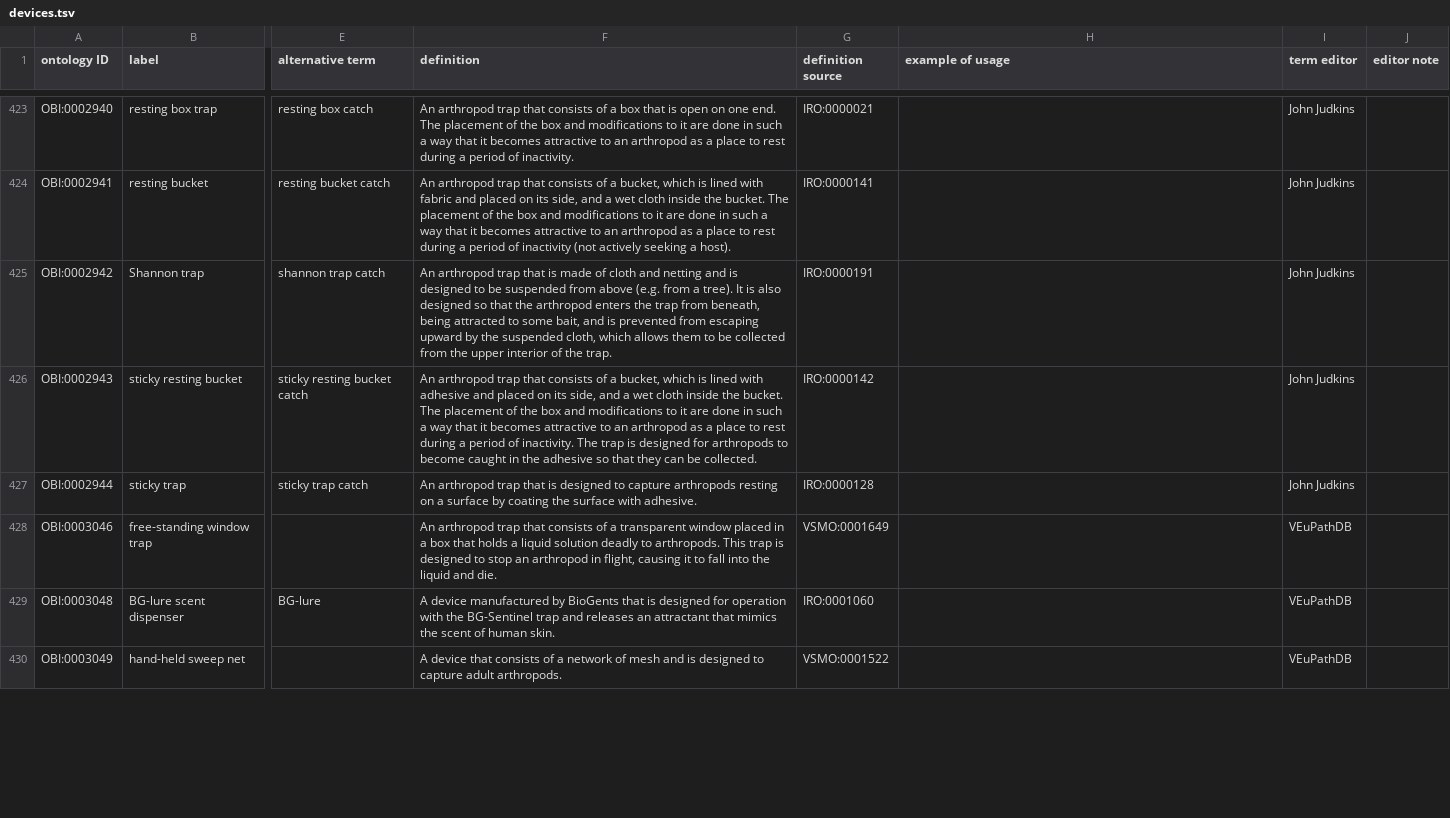
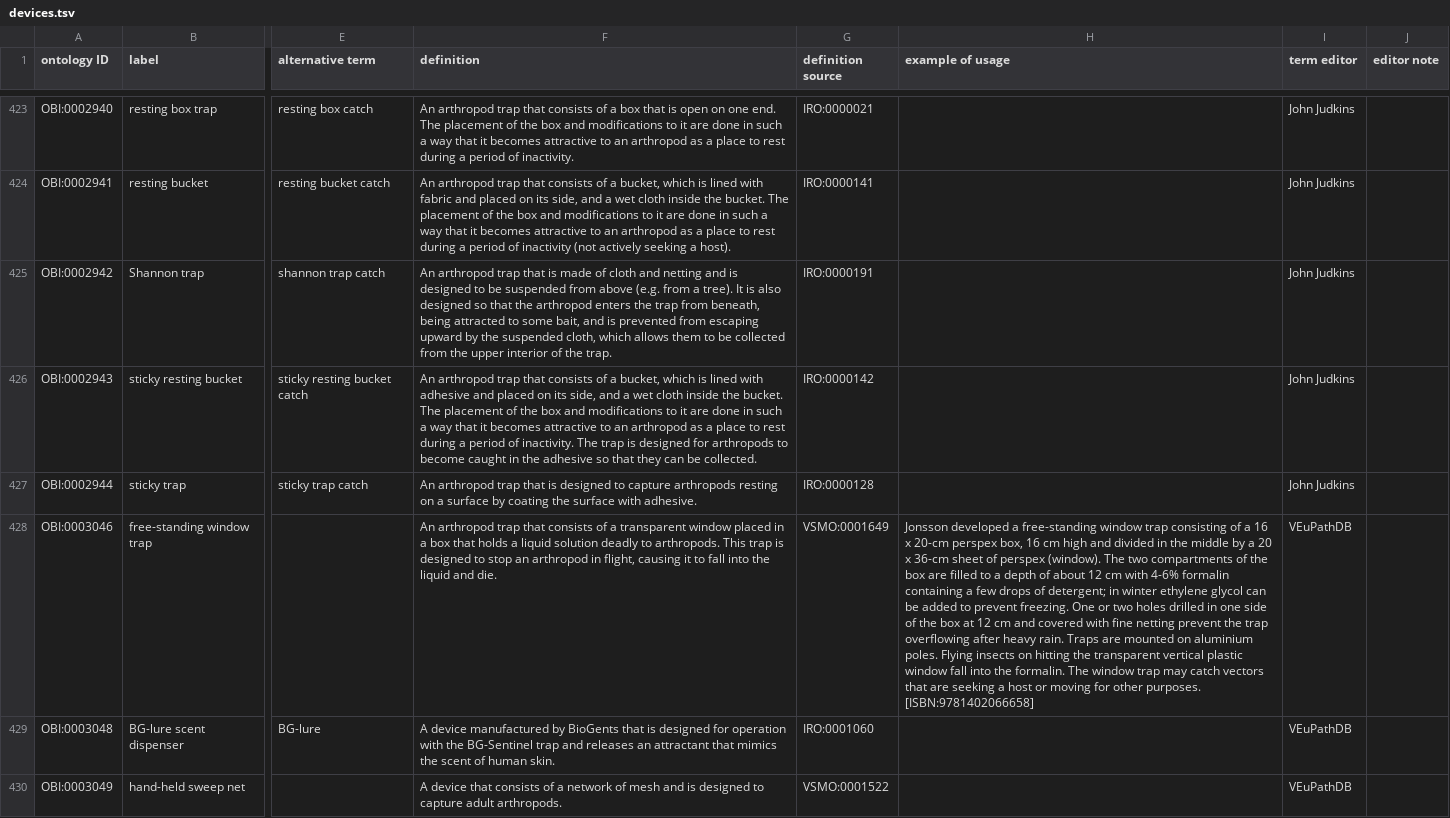
Before and after one commit to obi-ontology/obi, a TSV file: src/ontology/templates/devices.tsv, drawn as a sheet; only a part is shown, gaps mark what is left out; the diff covers the shown part only; the diff names each change by its address in the sheet, - before the commit and + after, or states it on an @@ line.

Commit message:
Fixed row mismatch

```diff
--- a/src/ontology/templates/devices.tsv
+++ b/src/ontology/templates/devices.tsv
-H428 (example of usage): (empty)
+H428 (example of usage): Jonsson developed a free-standing window trap consisting of a 16 x 20-cm perspex box, 16 cm high and divided in the middle by a 20 x 36-cm sheet of perspex (window). The two compartments of the box are filled to a depth of about 12 cm with 4-6% formalin containing a few drops of detergent; in winter ethylene glycol can be added to prevent freezing. One or two holes drilled in one side of the box at 12 cm and covered with fine netting prevent the trap overflowing after heavy rain. Traps are mounted on aluminium poles. Flying insects on hitting the transparent vertical plastic window fall into the formalin. The window trap may catch vectors that are seeking a host or moving for other purposes. [ISBN:9781402066658]
```
Also changed, not shown: 2 edited cells elsewhere in this file.
